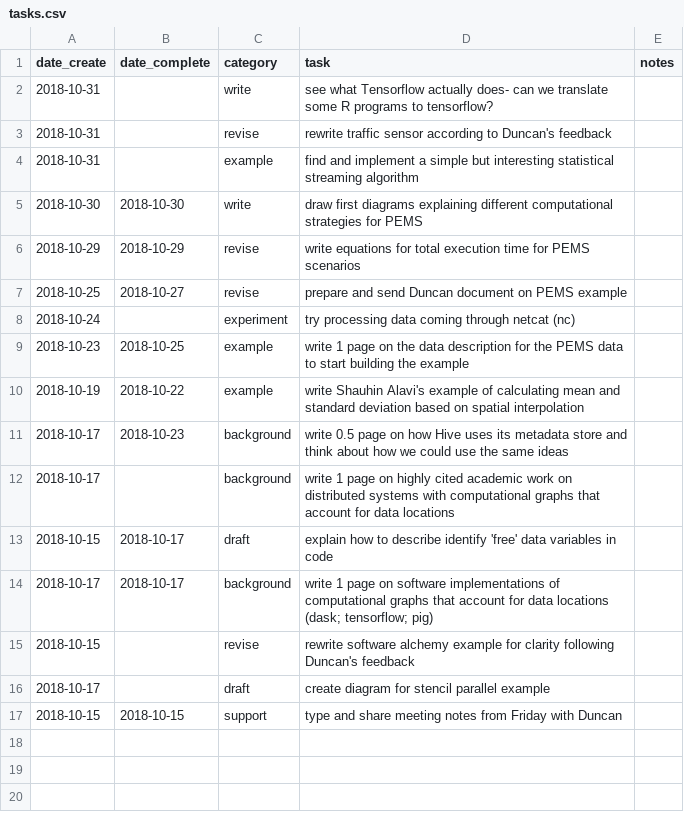
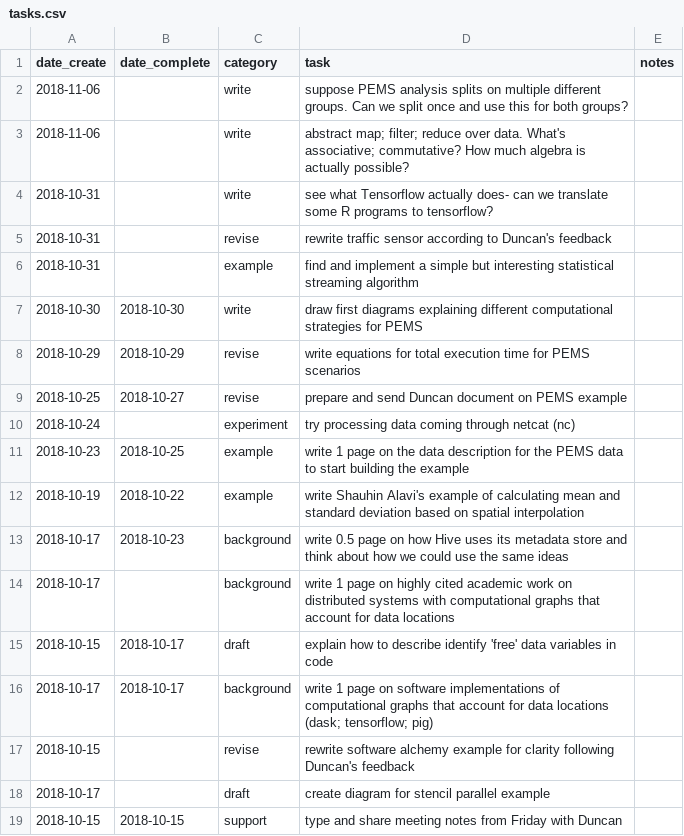
Before and after one commit to clarkfitzg/phd_research, a CSV file: admin/tasks.csv, drawn as a sheet.

Commit message:
more tasks and ideas

```diff
--- a/admin/tasks.csv
+++ b/admin/tasks.csv
@@ -1,2 +1,4 @@
 date_create,date_complete,category,task,notes
+2018-11-06,,write,suppose PEMS analysis splits on multiple different groups. Can we split once and use this for both groups?,
+2018-11-06,,write,abstract map; filter; reduce over data. What's associative; commutative? How much algebra is actually possible?,
 2018-10-31,,write,see what Tensorflow actually does- can we translate some R programs to tensorflow?,
```
Also changed, not shown: 1 other file.
